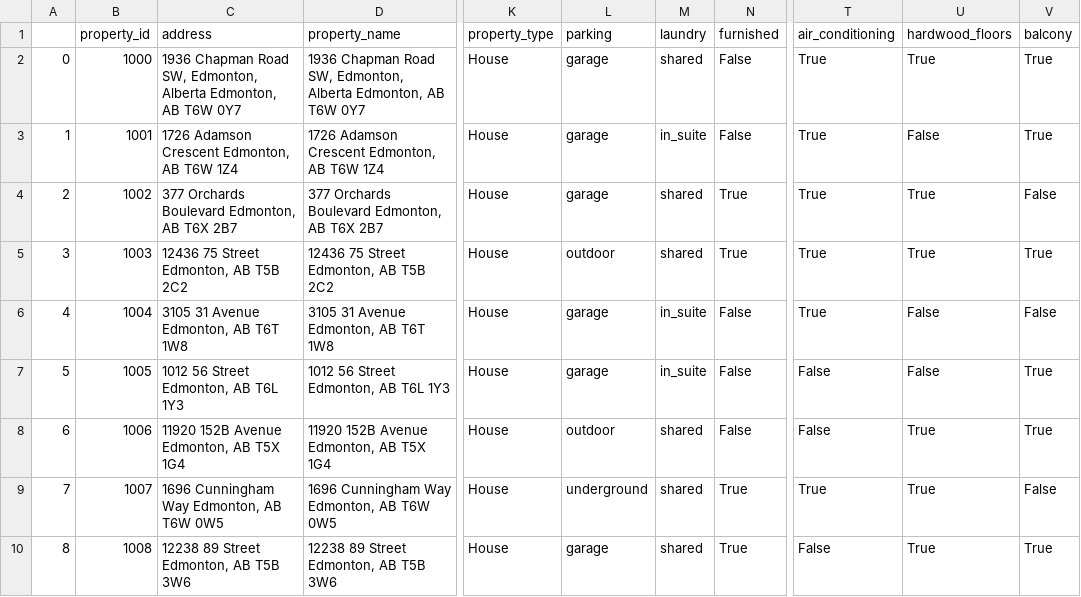
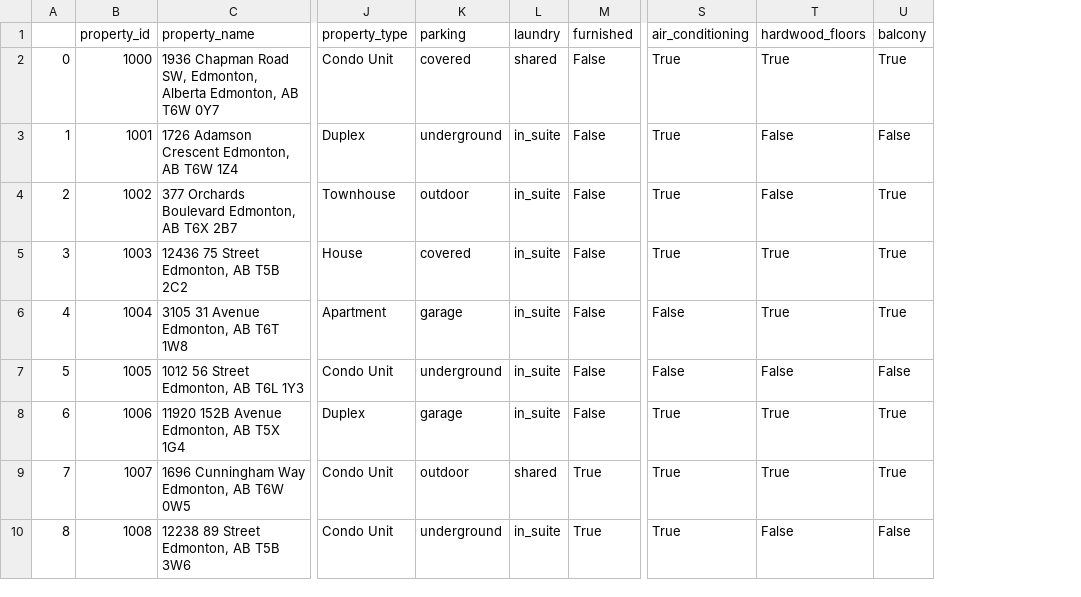
Before and after one commit to cylaceste/homefinder, a CSV file: homefinder/database/real_data/sale_1_property.csv, drawn as a sheet; only a part is shown, gaps mark what is left out; removed rows and columns are numbered as before the commit, all else as after; the diff covers the shown part only; the diff names each change by its address in the sheet, - before the commit and + after, or states it on an @@ line.

```diff
--- a/homefinder/database/real_data/sale_1_property.csv
+++ b/homefinder/database/real_data/sale_1_property.csv
-column C (address), rows 2-10: 1936 Chapman Road SW, Edmonton, Alberta Edmonton, AB T6W 0Y7 | 1726 Adamson Crescent Edmonton, AB T6W 1Z4 | 377 Orchards Boulevard Edmonton, AB T6X 2B7 | 12436 75 Street Edmonton, AB T5B 2C2 | 3105 31 Avenue Edmonton, AB T6T 1W8 | 1012 56 Street Edmonton, AB T6L 1Y3 | 11920 152B Avenue Edmonton, AB T5X 1G4 | 1696 Cunningham Way Edmonton, AB T6W 0W5 | 12238 89 Street Edmonton, AB T5B 3W6
-J2 (property_type): House
+J2 (property_type): Condo Unit
-K2 (parking): garage
+K2 (parking): covered
-J3 (property_type): House
+J3 (property_type): Duplex
-K3 (parking): garage
+K3 (parking): underground
-U3 (balcony): True
+U3 (balcony): False
-J4 (property_type): House
+J4 (property_type): Townhouse
-K4 (parking): garage
+K4 (parking): outdoor
-L4:L5 (laundry): shared
+L4:L5 (laundry): in_suite
-M4:M5 (furnished): True
+M4:M5 (furnished): False
-T4 (hardwood_floors): True
+T4 (hardwood_floors): False
-U4 (balcony): False
+U4 (balcony): True
-K5 (parking): outdoor
+K5 (parking): covered
-J6 (property_type): House
+J6 (property_type): Apartment
-S6 (air_conditioning): True
+S6 (air_conditioning): False
-T6 (hardwood_floors): False
+T6 (hardwood_floors): True
-U6 (balcony): False
+U6 (balcony): True
-J7 (property_type): House
+J7 (property_type): Condo Unit
-K7 (parking): garage
+K7 (parking): underground
-U7 (balcony): True
+U7 (balcony): False
-J8 (property_type): House
+J8 (property_type): Duplex
-K8 (parking): outdoor
+K8 (parking): garage
-L8 (laundry): shared
+L8 (laundry): in_suite
-S8 (air_conditioning): False
+S8 (air_conditioning): True
-J9:J10 (property_type): House
+J9:J10 (property_type): Condo Unit
-K9 (parking): underground
+K9 (parking): outdoor
-U9 (balcony): False
+U9 (balcony): True
-K10 (parking): garage
+K10 (parking): underground
-L10 (laundry): shared
+L10 (laundry): in_suite
-S10 (air_conditioning): False
+S10 (air_conditioning): True
-T10 (hardwood_floors): True
+T10 (hardwood_floors): False
-U10 (balcony): True
+U10 (balcony): False
```
Also changed, not shown: 13 edited cells elsewhere in this file, homefinder/database/real_data/sale_2_property.csv, homefinder/database/real_data/sale_4_property.csv, 26 other files.
